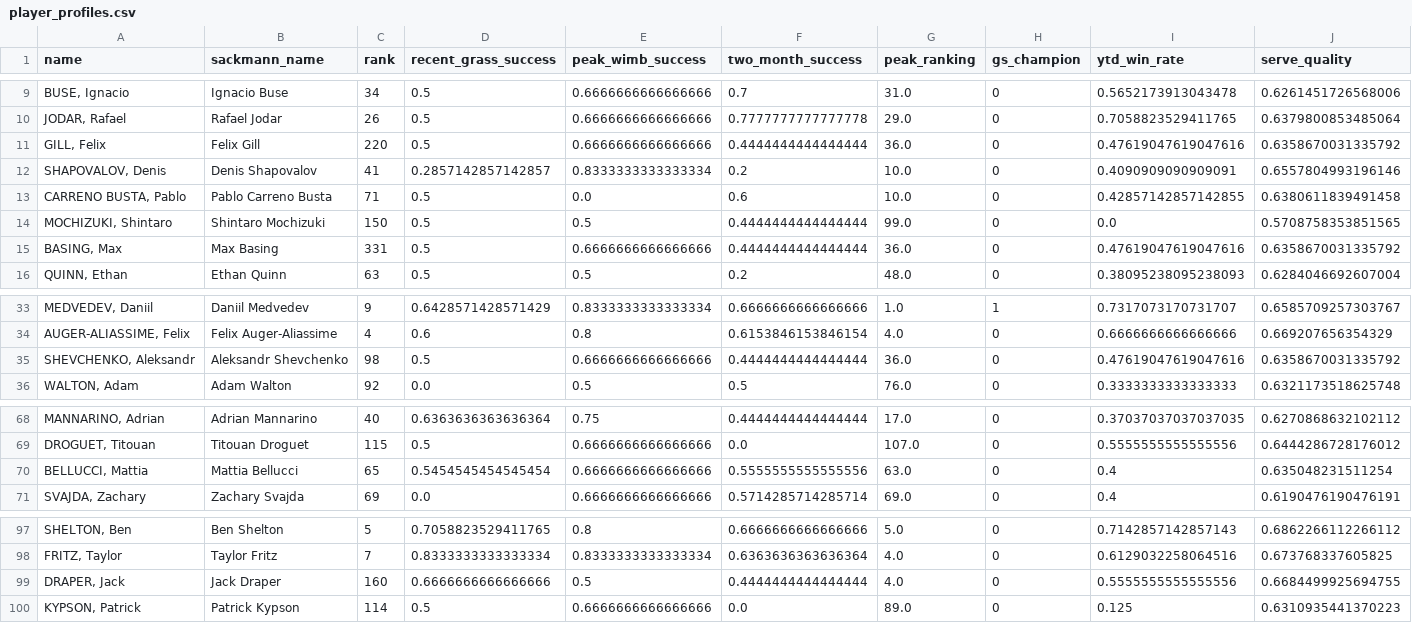
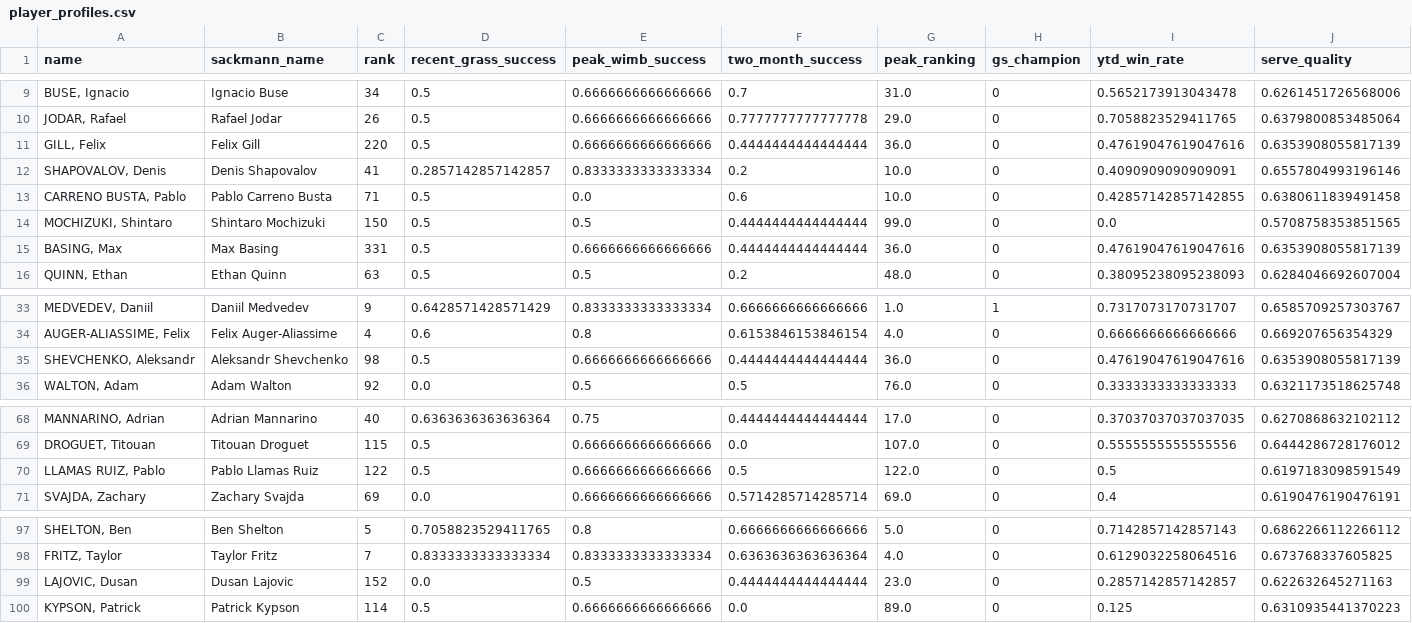
Before and after one commit to Retain7/Wimbledon_2026, a CSV file: data/player_profiles.csv, drawn as a sheet; only a part is shown, gaps mark what is left out.

```diff
--- a/data/player_profiles.csv
+++ b/data/player_profiles.csv
@@ -10,3 +10,3 @@ name,sackmann_name,rank,recent_grass_success,peak_wimb_success,two_month_success
 "JODAR, Rafael",Rafael Jodar,26,0.5,0.6666666666666666,0.7777777777777778,29.0,0,0.7058823529411765,0.6379800853485064
-"GILL, Felix",Felix Gill,220,0.5,0.6666666666666666,0.4444444444444444,36.0,0,0.47619047619047616,0.6358670031335792
+"GILL, Felix",Felix Gill,220,0.5,0.6666666666666666,0.4444444444444444,36.0,0,0.47619047619047616,0.6353908055817139
 "SHAPOVALOV, Denis",Denis Shapovalov,41,0.2857142857142857,0.8333333333333334,0.2,10.0,0,0.4090909090909091,0.6557804993196146
@@ -14,3 +14,3 @@ name,sackmann_name,rank,recent_grass_success,peak_wimb_success,two_month_success
 "MOCHIZUKI, Shintaro",Shintaro Mochizuki,150,0.5,0.5,0.4444444444444444,99.0,0,0.0,0.5708758353851565
-"BASING, Max",Max Basing,331,0.5,0.6666666666666666,0.4444444444444444,36.0,0,0.47619047619047616,0.6358670031335792
+"BASING, Max",Max Basing,331,0.5,0.6666666666666666,0.4444444444444444,36.0,0,0.47619047619047616,0.6353908055817139
 "QUINN, Ethan",Ethan Quinn,63,0.5,0.5,0.2,48.0,0,0.38095238095238093,0.6284046692607004
@@ -34,3 +34,3 @@ name,sackmann_name,rank,recent_grass_success,peak_wimb_success,two_month_success
 "AUGER-ALIASSIME, Felix",Felix Auger-Aliassime,4,0.6,0.8,0.6153846153846154,4.0,0,0.6666666666666666,0.669207656354329
-"SHEVCHENKO, Aleksandr",Aleksandr Shevchenko,98,0.5,0.6666666666666666,0.4444444444444444,36.0,0,0.47619047619047616,0.6358670031335792
+"SHEVCHENKO, Aleksandr",Aleksandr Shevchenko,98,0.5,0.6666666666666666,0.4444444444444444,36.0,0,0.47619047619047616,0.6353908055817139
 "WALTON, Adam",Adam Walton,92,0.0,0.5,0.5,76.0,0,0.3333333333333333,0.6321173518625748
@@ -69,3 +69,3 @@ name,sackmann_name,rank,recent_grass_success,peak_wimb_success,two_month_success
 "DROGUET, Titouan",Titouan Droguet,115,0.5,0.6666666666666666,0.0,107.0,0,0.5555555555555556,0.6444286728176012
-"BELLUCCI, Mattia",Mattia Bellucci,65,0.5454545454545454,0.6666666666666666,0.5555555555555556,63.0,0,0.4,0.635048231511254
+"LLAMAS RUIZ, Pablo",Pablo Llamas Ruiz,122,0.5,0.6666666666666666,0.5,122.0,0,0.5,0.6197183098591549
 "SVAJDA, Zachary",Zachary Svajda,69,0.0,0.6666666666666666,0.5714285714285714,69.0,0,0.4,0.6190476190476191
@@ -98,3 +98,3 @@ name,sackmann_name,rank,recent_grass_success,peak_wimb_success,two_month_success
 "FRITZ, Taylor",Taylor Fritz,7,0.8333333333333334,0.8333333333333334,0.6363636363636364,4.0,0,0.6129032258064516,0.673768337605825
-"DRAPER, Jack",Jack Draper,160,0.6666666666666666,0.5,0.4444444444444444,4.0,0,0.5555555555555556,0.6684499925694755
+"LAJOVIC, Dusan",Dusan Lajovic,152,0.0,0.5,0.4444444444444444,23.0,0,0.2857142857142857,0.622632645271163
 "KYPSON, Patrick",Patrick Kypson,114,0.5,0.6666666666666666,0.0,89.0,0,0.125,0.6310935441370223
```
Also changed, not shown: 12 other files.
